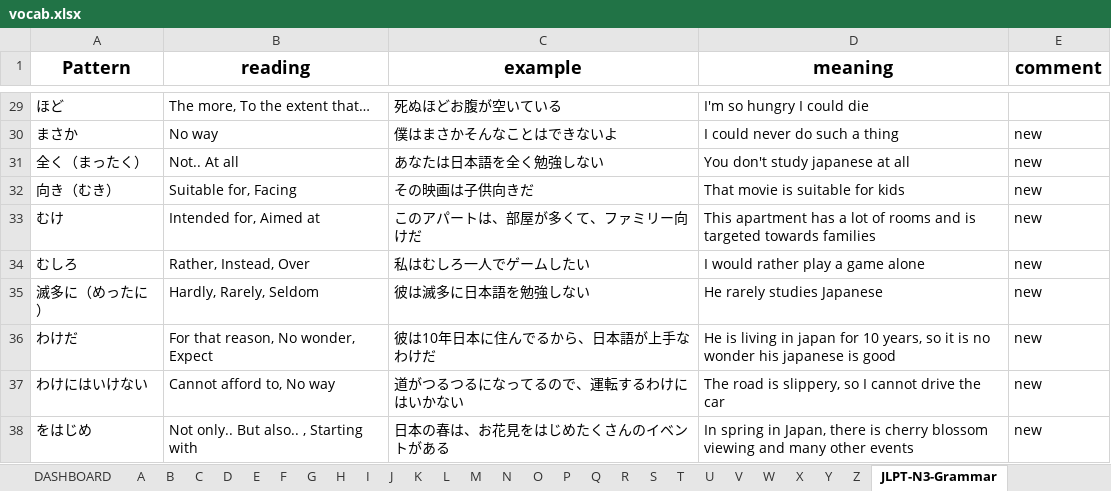
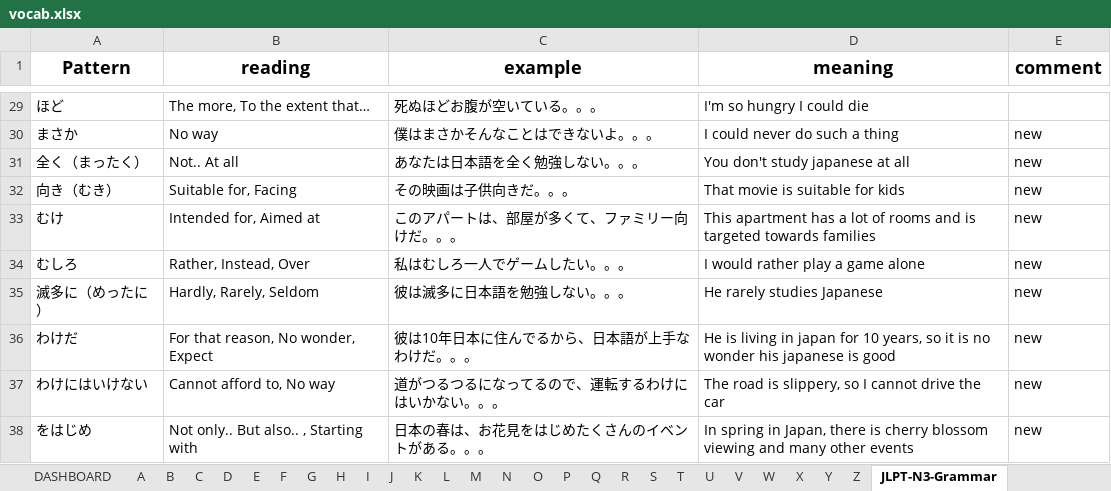
Before and after one commit to ridge-hari/nihongo, an Excel workbook: vocab.xlsx, sheet JLPT-N3-Grammar, drawn as a sheet; only a part is shown, gaps mark what is left out; values as stored, in another font and other column widths than the file's, no borders; conditional formats and table styles not drawn; the diff covers the shown part only; the diff names each change by its address in the sheet, - before the commit and + after, or states it on an @@ line.

```diff
--- a/vocab.xlsx (sheet JLPT-N3-Grammar)
+++ b/vocab.xlsx (sheet JLPT-N3-Grammar)
-C29 (example): 死ぬほどお腹が空いている
+C29 (example): 死ぬほどお腹が空いている。。。
-C30 (example): 僕はまさかそんなことはできないよ
+C30 (example): 僕はまさかそんなことはできないよ。。。
-C31 (example): あなたは日本語を全く勉強しない
+C31 (example): あなたは日本語を全く勉強しない。。。
-C32 (example): その映画は子供向きだ
+C32 (example): その映画は子供向きだ。。。
-C33 (example): このアパートは、部屋が多くて、ファミリー向けだ
+C33 (example): このアパートは、部屋が多くて、ファミリー向けだ。。。
-C34 (example): 私はむしろ一人でゲームしたい
+C34 (example): 私はむしろ一人でゲームしたい。。。
-C35 (example): 彼は滅多に日本語を勉強しない
+C35 (example): 彼は滅多に日本語を勉強しない。。。
-C36 (example): 彼は10年日本に住んでるから、日本語が上手なわけだ
+C36 (example): 彼は10年日本に住んでるから、日本語が上手なわけだ。。。
-C37 (example): 道がつるつるになってるので、運転するわけにはいかない
+C37 (example): 道がつるつるになってるので、運転するわけにはいかない。。。
-C38 (example): 日本の春は、お花見をはじめたくさんのイベントがある
+C38 (example): 日本の春は、お花見をはじめたくさんのイベントがある。。。
```
Also changed, not shown: 27 edited cells elsewhere in this sheet.
